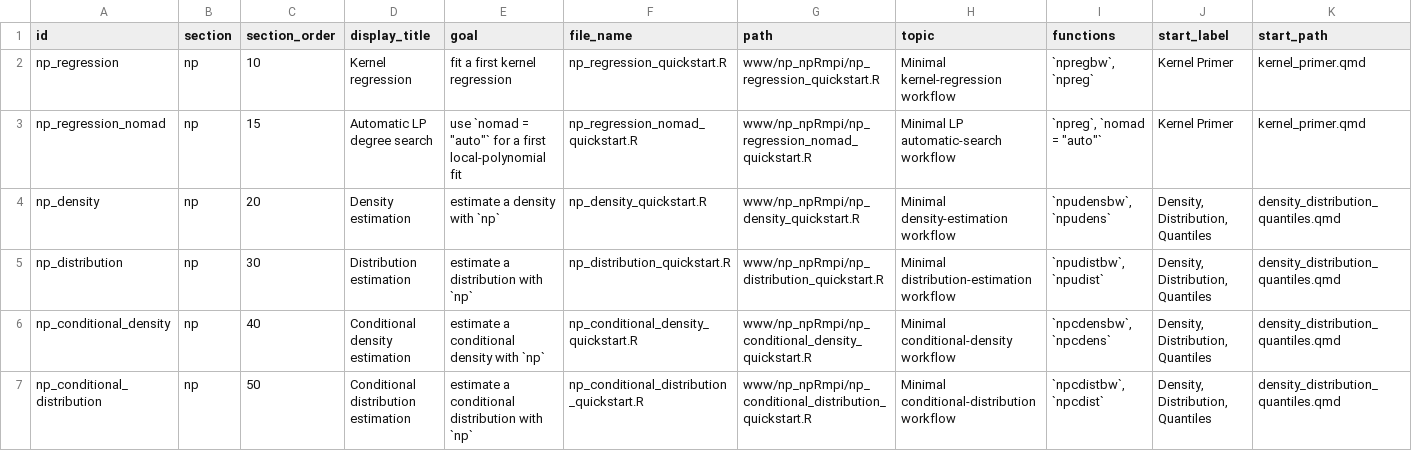
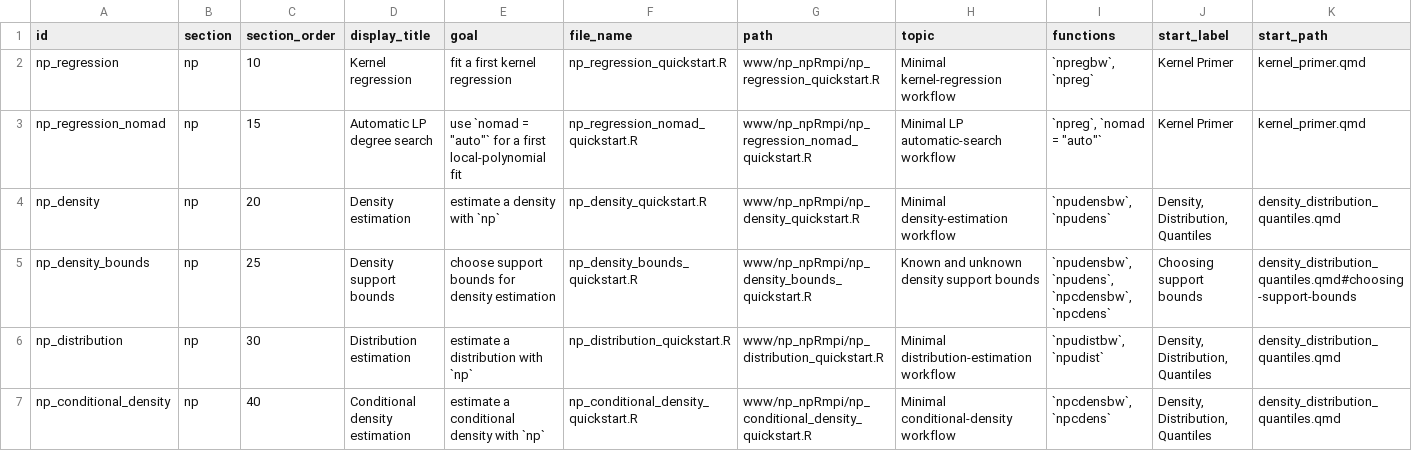
Before and after one commit to JeffreyRacine/gallery, a CSV file: data/quickstarts_manifest.csv, drawn as a sheet; only a part is shown; the shorter side is filled out with more unchanged rows; rows hold the shown columns only; the diff names each change by its address in the sheet, - before the commit and + after, or states it on an @@ line.

Commit message:
Add density support guidance and simulation illustrations

```diff
--- a/data/quickstarts_manifest.csv
+++ b/data/quickstarts_manifest.csv
+row 5: np_density_bounds | np | 25 | Density support bounds | choose support bounds for density estimation | np_density_bounds_quickstart.R | www/np_npRmpi/np_density_bounds_quickstart.R | Known and unknown density support bounds | `npudensbw`, `npudens`, `npcdensbw`, `npcdens` | Choosing support bounds | density_distribution_quantiles.qmd#choosing-support-bounds
```
Also changed, not shown: 36 other files.
